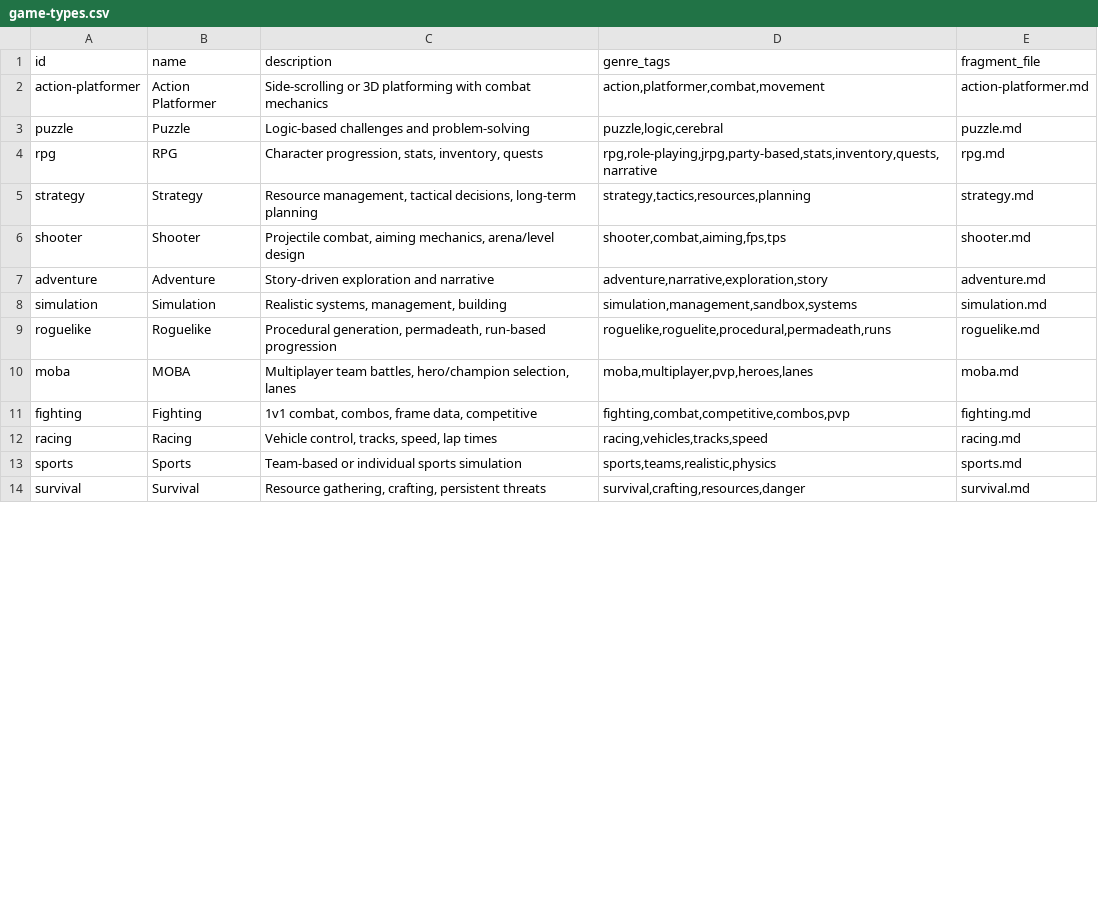
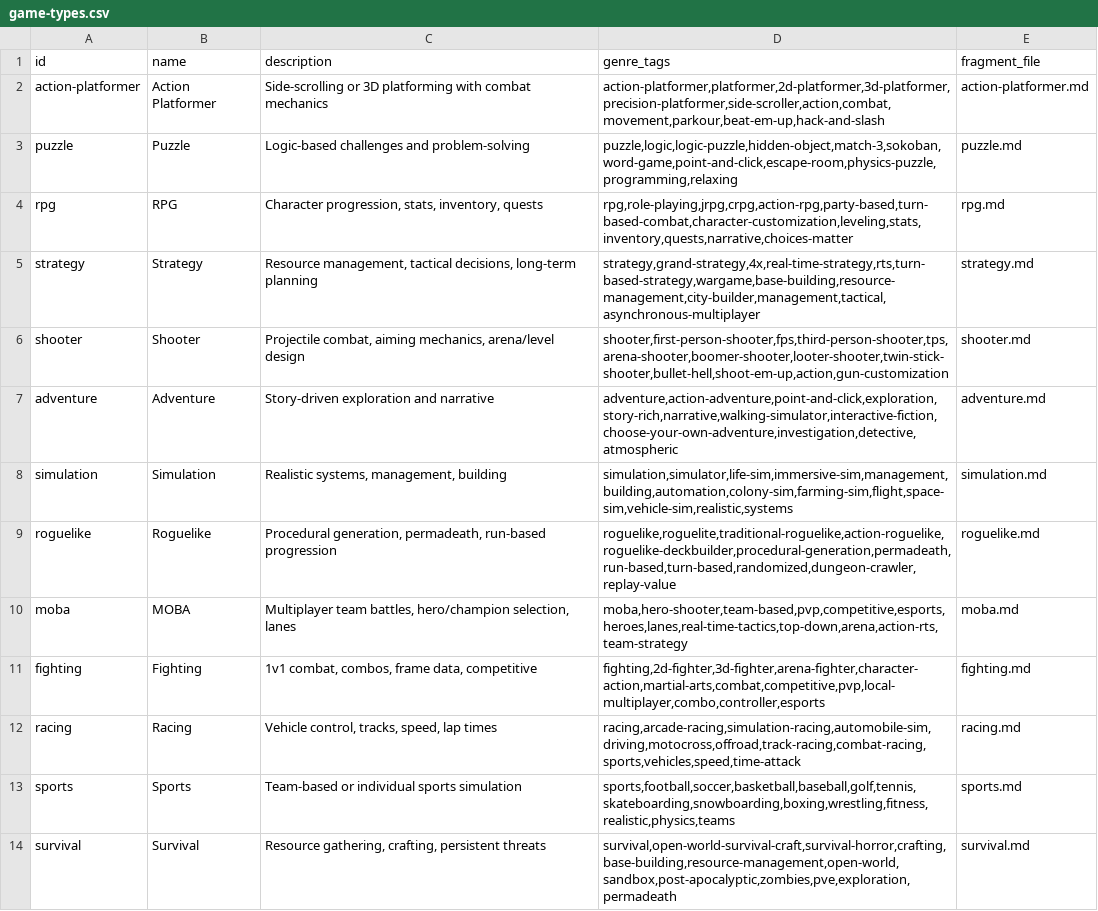
Before and after one commit to skyoxu/ji-mu-yun, a CSV file: docs/game-type-guides/game-types.csv, drawn as a sheet; only a part is shown; the diff covers the shown part only.

Commit message:
Add game type default prototype contracts

```diff
--- a/docs/game-type-guides/game-types.csv
+++ b/docs/game-type-guides/game-types.csv
@@ -1,14 +1,14 @@
 id,name,description,genre_tags,fragment_file
-action-platformer,Action Platformer,"Side-scrolling or 3D platforming with combat mechanics","action,platformer,combat,movement",action-platformer.md
-puzzle,Puzzle,"Logic-based challenges and problem-solving","puzzle,logic,cerebral",puzzle.md
-rpg,RPG,"Character progression, stats, inventory, quests","rpg,role-playing,jrpg,party-based,stats,inventory,quests,narrative",rpg.md
-strategy,Strategy,"Resource management, tactical decisions, long-term planning","strategy,tactics,resources,planning",strategy.md
-shooter,Shooter,"Projectile combat, aiming mechanics, arena/level design","shooter,combat,aiming,fps,tps",shooter.md
-adventure,Adventure,"Story-driven exploration and narrative","adventure,narrative,exploration,story",adventure.md
-simulation,Simulation,"Realistic systems, management, building","simulation,management,sandbox,systems",simulation.md
-roguelike,Roguelike,"Procedural generation, permadeath, run-based progression","roguelike,roguelite,procedural,permadeath,runs",roguelike.md
-moba,MOBA,"Multiplayer team battles, hero/champion selection, lanes","moba,multiplayer,pvp,heroes,lanes",moba.md
-fighting,Fighting,"1v1 combat, combos, frame data, competitive","fighting,combat,competitive,combos,pvp",fighting.md
-racing,Racing,"Vehicle control, tracks, speed, lap times","racing,vehicles,tracks,speed",racing.md
-sports,Sports,"Team-based or individual sports simulation","sports,teams,realistic,physics",sports.md
-survival,Survival,"Resource gathering, crafting, persistent threats","survival,crafting,resources,danger",survival.md
+action-platformer,Action Platformer,"Side-scrolling or 3D platforming with combat mechanics","action-platformer,platformer,2d-platformer,3d-platformer,precision-platformer,side-scroller,action,combat,movement,parkour,beat-em-up,hack-and-slash",action-platformer.md
+puzzle,Puzzle,"Logic-based challenges and problem-solving","puzzle,logic,logic-puzzle,hidden-object,match-3,sokoban,word-game,point-and-click,escape-room,physics-puzzle,programming,relaxing",puzzle.md
+rpg,RPG,"Character progression, stats, inventory, quests","rpg,role-playing,jrpg,crpg,action-rpg,party-based,turn-based-combat,character-customization,leveling,stats,inventory,quests,narrative,choices-matter",rpg.md
+strategy,Strategy,"Resource management, tactical decisions, long-term planning","strategy,grand-strategy,4x,real-time-strategy,rts,turn-based-strategy,wargame,base-building,resource-management,city-builder,management,tactical,asynchronous-multiplayer",strategy.md
+shooter,Shooter,"Projectile combat, aiming mechanics, arena/level design","shooter,first-person-shooter,fps,third-person-shooter,tps,arena-shooter,boomer-shooter,looter-shooter,twin-stick-shooter,bullet-hell,shoot-em-up,action,gun-customization",shooter.md
+adventure,Adventure,"Story-driven exploration and narrative","adventure,action-adventure,point-and-click,exploration,story-rich,narrative,walking-simulator,interactive-fiction,choose-your-own-adventure,investigation,detective,atmospheric",adventure.md
+simulation,Simulation,"Realistic systems, management, building","simulation,simulator,life-sim,immersive-sim,management,building,automation,colony-sim,farming-sim,flight,space-sim,vehicle-sim,realistic,systems",simulation.md
+roguelike,Roguelike,"Procedural generation, permadeath, run-based progression","roguelike,roguelite,traditional-roguelike,action-roguelike,roguelike-deckbuilder,procedural-generation,permadeath,run-based,turn-based,randomized,dungeon-crawler,replay-value",roguelike.md
+moba,MOBA,"Multiplayer team battles, hero/champion selection, lanes","moba,hero-shooter,team-based,pvp,competitive,esports,heroes,lanes,real-time-tactics,top-down,arena,action-rts,team-strategy",moba.md
+fighting,Fighting,"1v1 combat, combos, frame data, competitive","fighting,2d-fighter,3d-fighter,arena-fighter,character-action,martial-arts,combat,competitive,pvp,local-multiplayer,combo,controller,esports",fighting.md
+racing,Racing,"Vehicle control, tracks, speed, lap times","racing,arcade-racing,simulation-racing,automobile-sim,driving,motocross,offroad,track-racing,combat-racing,sports,vehicles,speed,time-attack",racing.md
+sports,Sports,"Team-based or individual sports simulation","sports,football,soccer,basketball,baseball,golf,tennis,skateboarding,snowboarding,boxing,wrestling,fitness,realistic,physics,teams",sports.md
+survival,Survival,"Resource gathering, crafting, persistent threats","survival,open-world-survival-craft,survival-horror,crafting,base-building,resource-management,open-world,sandbox,post-apocalyptic,zombies,pve,exploration,permadeath",survival.md
```
Also changed, not shown: 12 edited cells elsewhere in this file, 47 other files.
